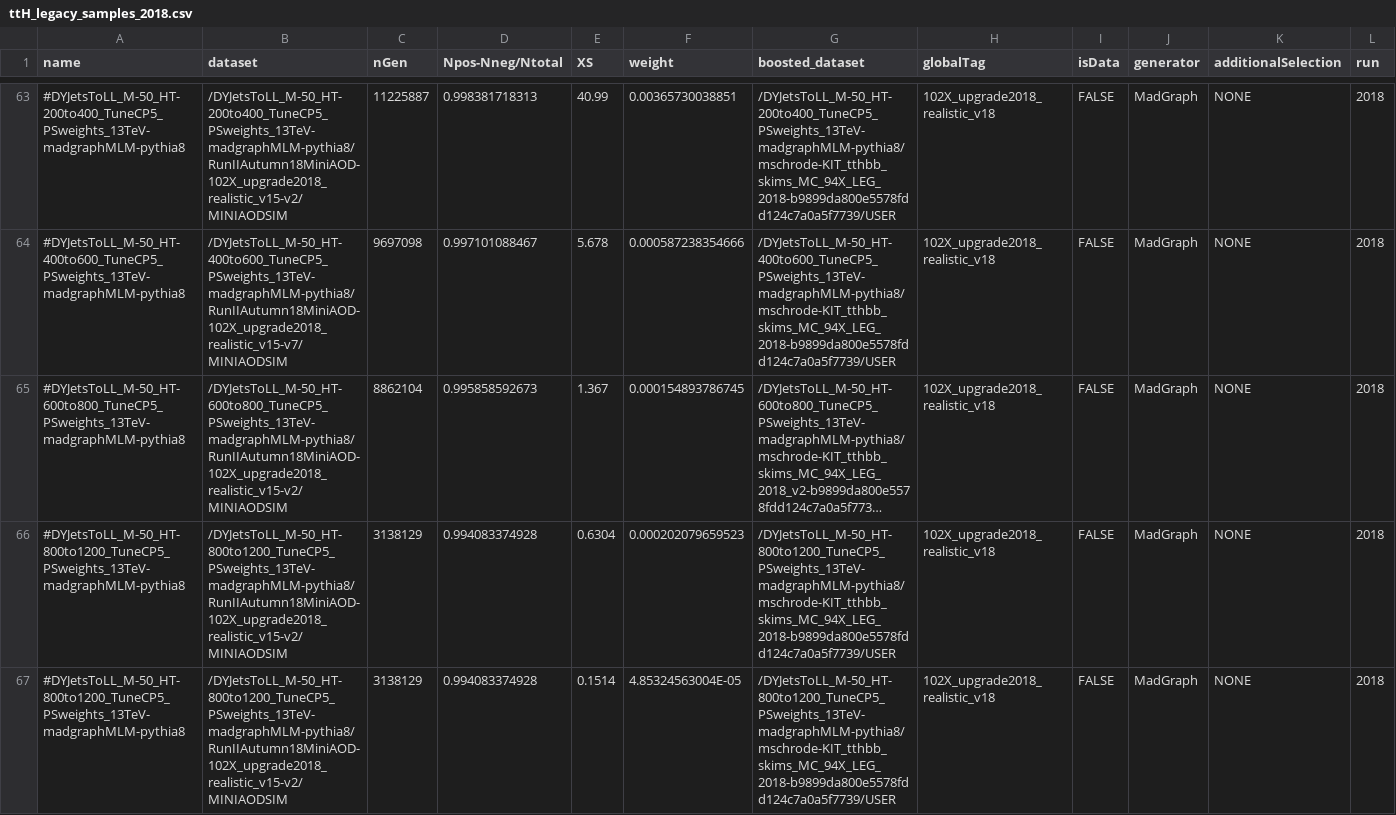
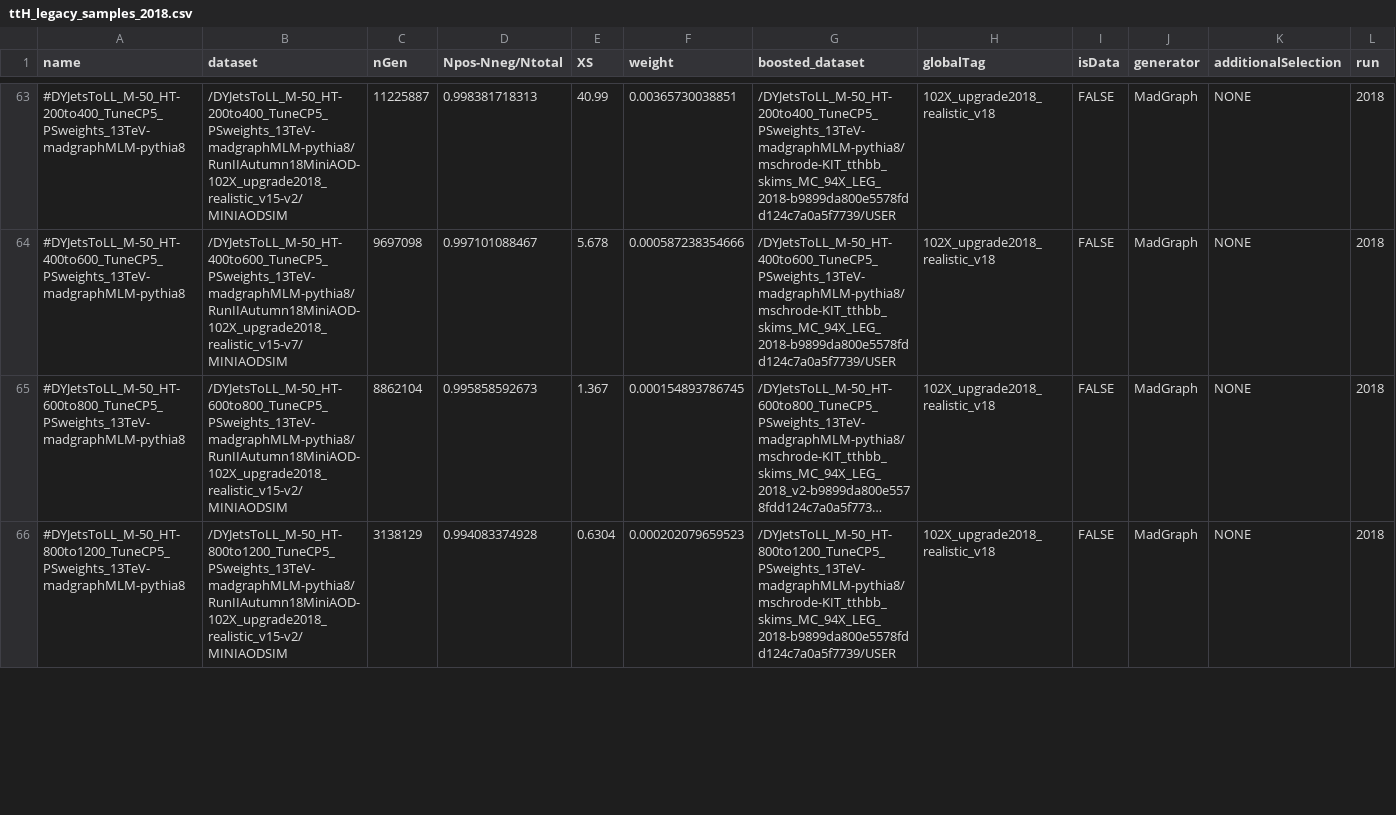
Before and after one commit to kit-cn-cms/BoostedAnalyzer_runscripts_NAF, a CSV file: ttH_legacy_samples_2018.csv, drawn as a sheet; only a part is shown, gaps mark what is left out; long unchanged cells end in …; removed rows and columns are numbered as before the commit, all else as after; the diff covers the shown part only; the diff names each change by its address in the sheet, - before the commit and + after, or states it on an @@ line.

```diff
--- a/ttH_legacy_samples_2018.csv
+++ b/ttH_legacy_samples_2018.csv
-row 67: #DYJetsToLL_M-50_HT-800to1200_TuneCP5_PSweights_13TeV-madgraphMLM-pythia8 | /DYJetsToLL_M-50_HT-800to1200_TuneCP5_PSweights_13TeV-madgraphMLM-pythia8/RunIIAutumn18MiniAOD-102X_upgrade2018_realistic_v15-v2/MINIAODSIM | 3138129 | 0.994083374928 | 0.1514 | 4.85324563004E-05 | /DYJetsToLL_M-50_HT-800to1200_TuneCP5_PSweights_13TeV-madgraphMLM-pythia8/mschrode-KIT_tthbb_skims_MC_94X_LEG_2018-b9899da800e5578fdd124c7a0a5f7739/USER | 102X_upgrade2018_realistic_v18 | FALSE | MadGraph | NONE | 2018
```
Also changed, not shown: 1 added row and 1 edited cell elsewhere in this file.
